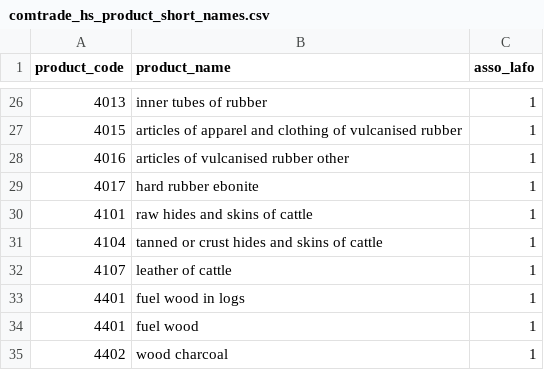
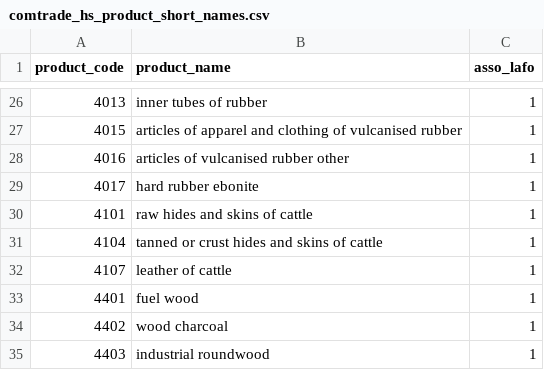
Before and after one commit to paulrougieux/biotrade, a CSV file: biotrade/config_data/comtrade_hs_product_short_names.csv, drawn as a sheet; only a part is shown, gaps mark what is left out; the shorter side is filled out with more unchanged rows; the diff names each change by its address in the sheet, - before the commit and + after, or states it on an @@ line.

Commit message:
Remove duplicated fuel wood

```diff
--- a/biotrade/config_data/comtrade_hs_product_short_names.csv
+++ b/biotrade/config_data/comtrade_hs_product_short_names.csv
-row 33: 4401 | fuel wood in logs | 1
```
